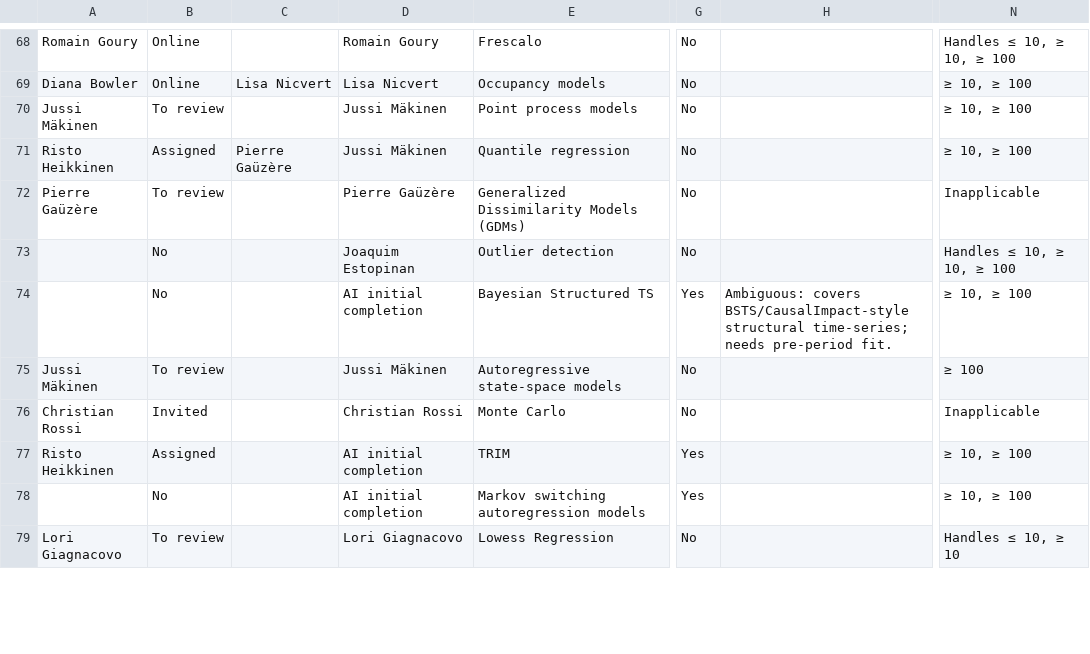
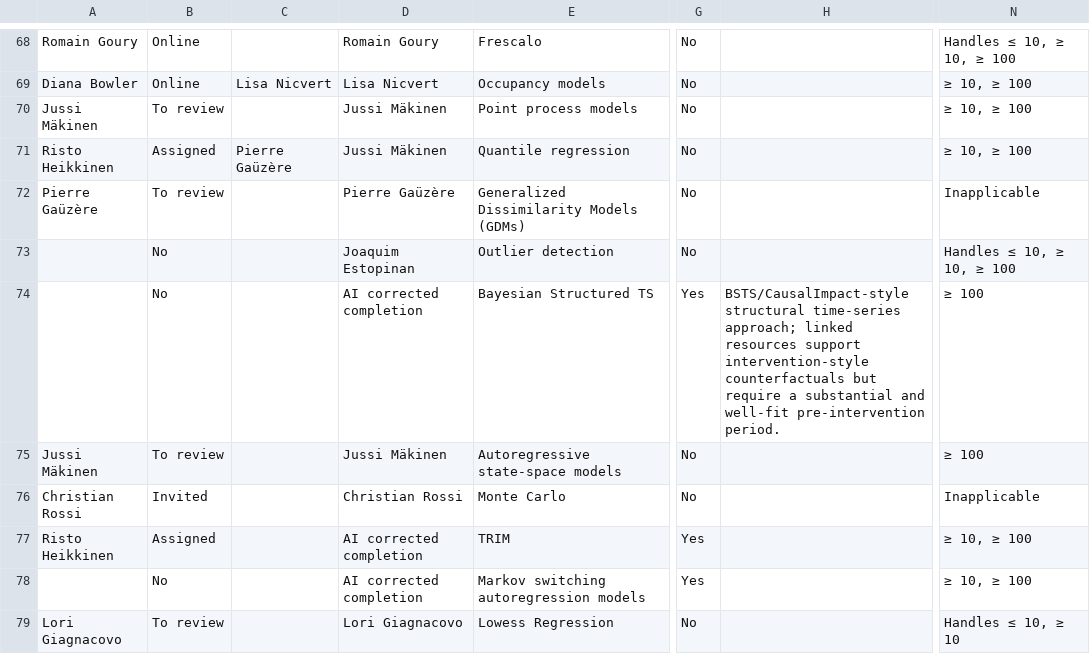
Before and after one commit to estopinj/dam, a TSV file: _data/DetectionAttribution methods - Method Assessment.tsv, drawn as a sheet; only a part is shown, gaps mark what is left out; the diff covers the shown part only; the diff names each change by its address in the sheet, - before the commit and + after, or states it on an @@ line.

Commit message:
Corrects assessments based on new references, clarifies TMLE description, cleans up resource display, and updates bibliography with GAM references.

```diff
--- a/_data/DetectionAttribution methods - Method Assessment.tsv
+++ b/_data/DetectionAttribution methods - Method Assessment.tsv
-D74: AI initial completion
+D74: AI corrected completion
-H74: Ambiguous: covers BSTS/CausalImpact-style structural time-series; needs pre-period fit.
+H74: BSTS/CausalImpact-style structural time-series approach; linked resources support intervention-style counterfactuals but require a substantial and well-fit pre-intervention period.
-N74: ≥ 10, ≥ 100
+N74: ≥ 100
-D77:D78: AI initial completion
+D77:D78: AI corrected completion
```
Also changed, not shown: 117 edited cells elsewhere in this file, 10 other files.
